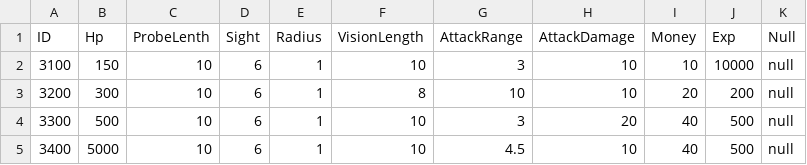
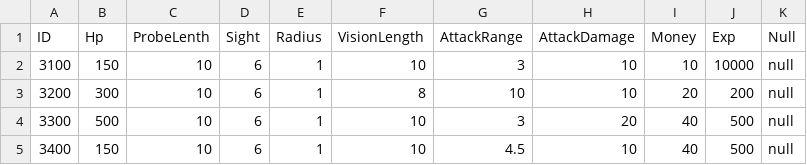
Before and after one commit to woody8876/HELLDIVERS_Like, a CSV file: HellDivers_UnityProject/Assets/Resources/Table/MobInfoTable.csv, drawn as a sheet.

```diff
--- a/HellDivers_UnityProject/Assets/Resources/Table/MobInfoTable.csv
+++ b/HellDivers_UnityProject/Assets/Resources/Table/MobInfoTable.csv
@@ -4,2 +4,2 @@ ID,Hp,ProbeLenth,Sight,Radius,VisionLength,AttackRange,AttackDamage,Money,Exp,Nu
 3300,500,10,6,1,10,3,20,40,500,null
-3400,5000,10,6,1,10,4.5,10,40,500,null
+3400,150,10,6,1,10,4.5,10,40,500,null
```
Also changed, not shown: 33 other files.
